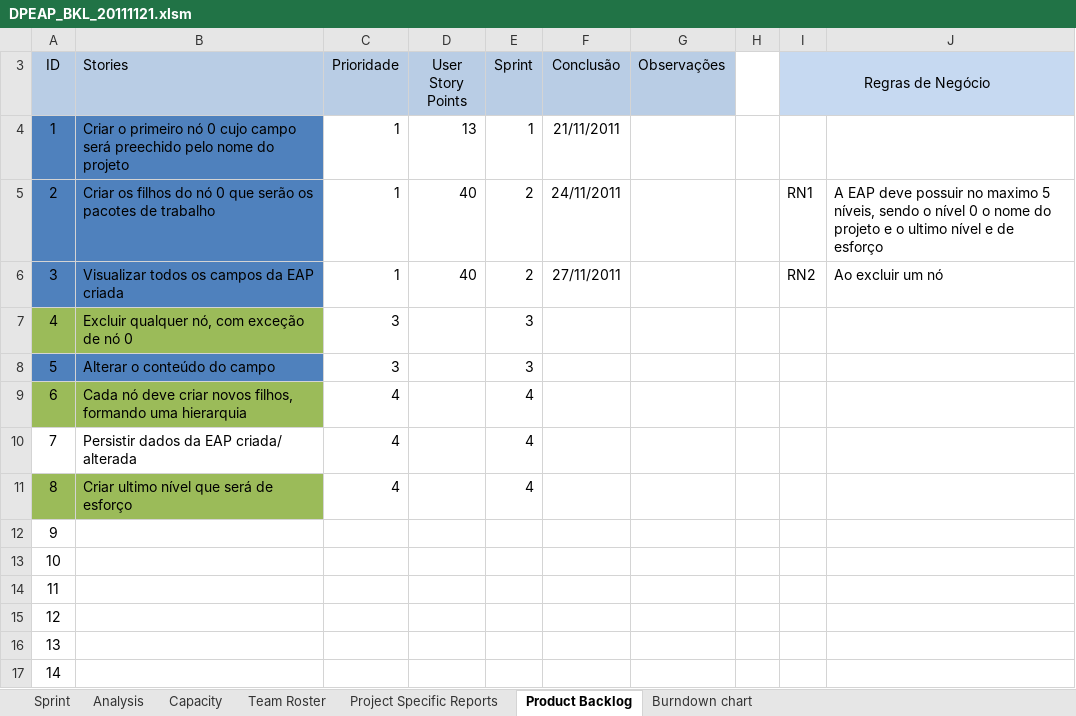
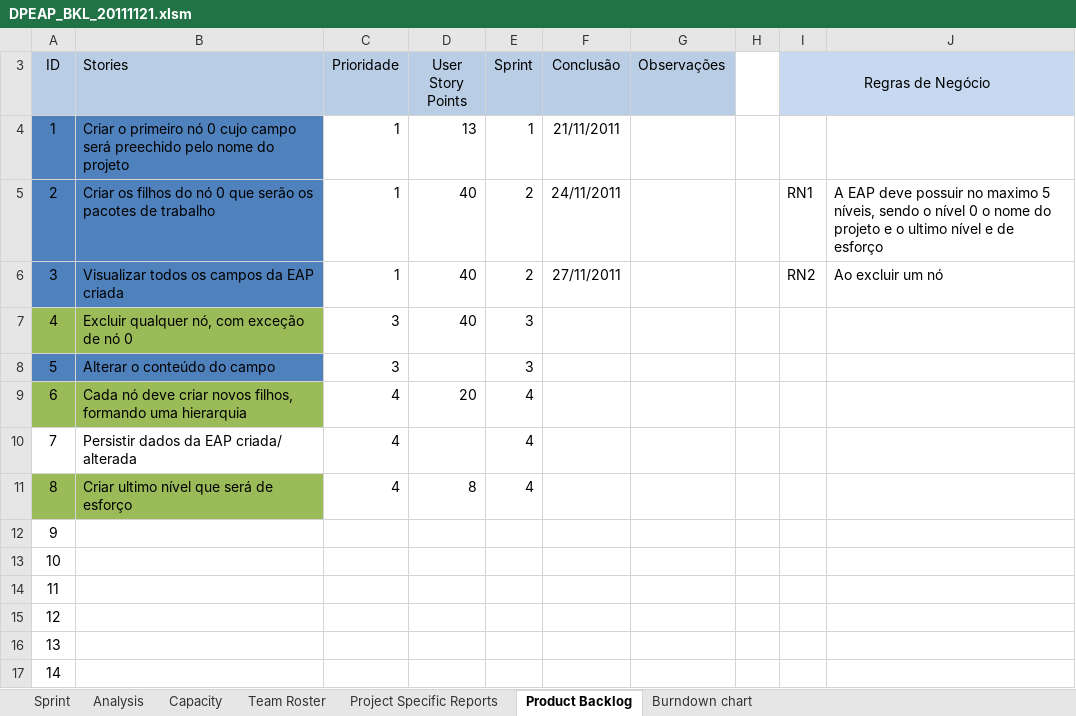
Before and after one commit to hoodoogurus/dotprojecteap, an Excel workbook: Dot Project EAP/4. System Management/Backlog/DPEAP_BKL_20111121.xlsm, sheet Product Backlog, drawn as a sheet; only a part is shown; values as stored, in another font and other column widths than the file's, no borders; the diff names each change by its address in the sheet, - before the commit and + after, or states it on an @@ line.

```diff
--- a/Dot Project EAP/4. System Management/Backlog/DPEAP_BKL_20111121.xlsm (sheet Product Backlog)
+++ b/Dot Project EAP/4. System Management/Backlog/DPEAP_BKL_20111121.xlsm (sheet Product Backlog)
-D7 (User Story Points): (empty)
+D7 (User Story Points): 40
-D9 (User Story Points): (empty)
+D9 (User Story Points): 20
-D11 (User Story Points): (empty)
+D11 (User Story Points): 8
```
Also changed, not shown: sheet Burndown chart, sheet Sprint, sheet Capacity, charts or pictures.
